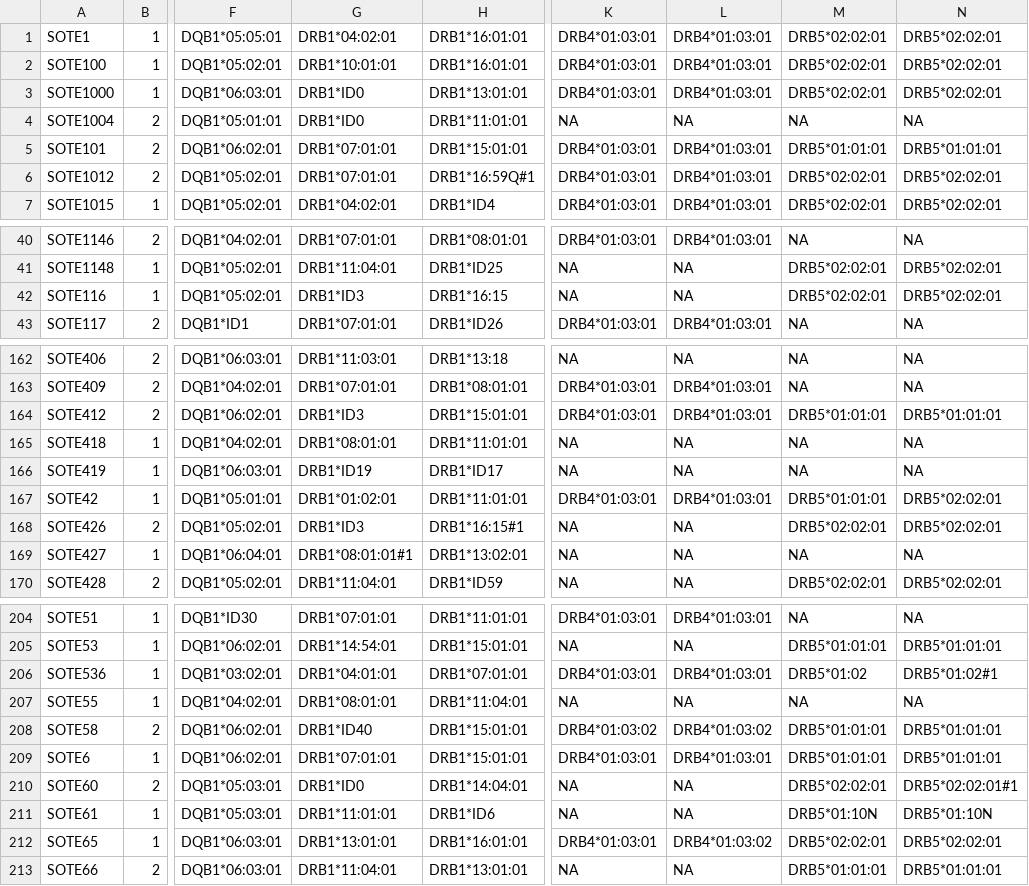
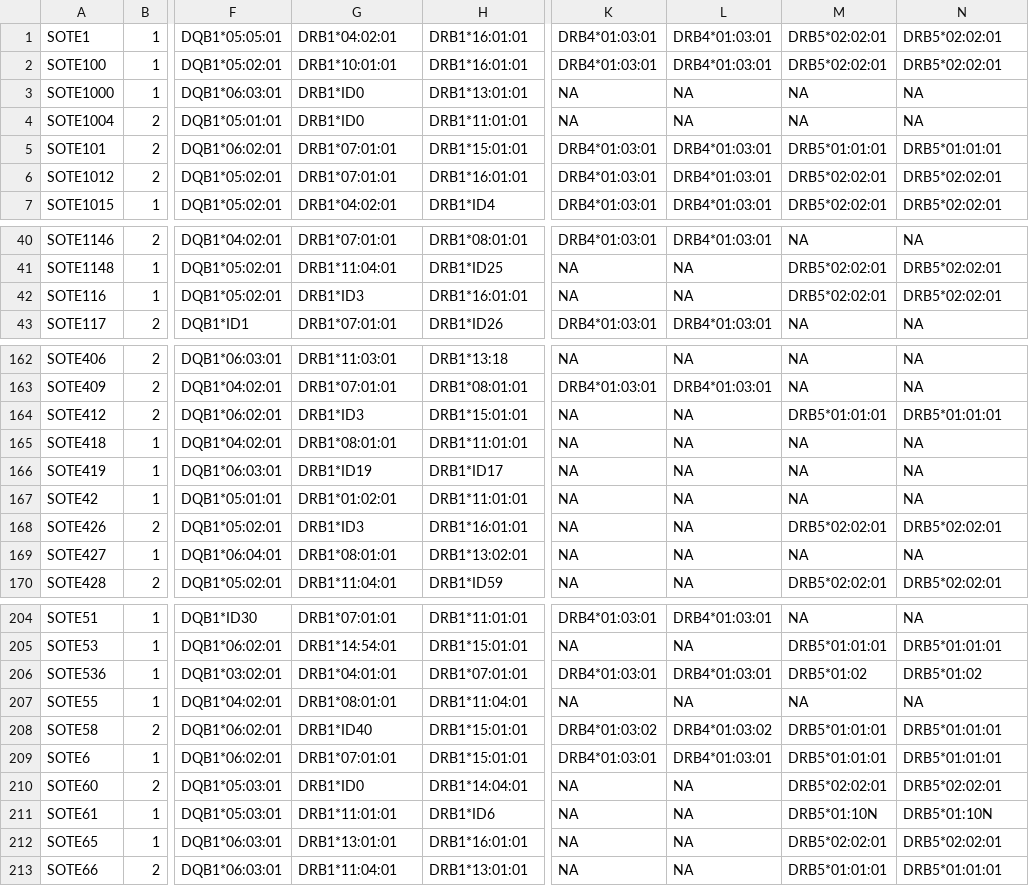
Before and after one commit to pidzson/OB_ths_raw_data, a TSV file: preproc/3field_pyhla_input.tsv, drawn as a sheet; only a part is shown, gaps mark what is left out; the diff covers the shown part only; the diff names each change by its address in the sheet, - before the commit and + after, or states it on an @@ line.

```diff
--- a/preproc/3field_pyhla_input.tsv
+++ b/preproc/3field_pyhla_input.tsv
-K3: DRB4*01:03:01
+K3: NA
-L3: DRB4*01:03:01
+L3: NA
-M3: DRB5*02:02:01
+M3: NA
-N3: DRB5*02:02:01
+N3: NA
-H6: DRB1*16:59Q#1
+H6: DRB1*16:01:01
-H42: DRB1*16:15
+H42: DRB1*16:01:01
-K164: DRB4*01:03:01
+K164: NA
-L164: DRB4*01:03:01
+L164: NA
-K167: DRB4*01:03:01
+K167: NA
-L167: DRB4*01:03:01
+L167: NA
-M167: DRB5*01:01:01
+M167: NA
-N167: DRB5*02:02:01
+N167: NA
-H168: DRB1*16:15#1
+H168: DRB1*16:01:01
-G169: DRB1*08:01:01#1
+G169: DRB1*08:01:01
-N206: DRB5*01:02#1
+N206: DRB5*01:02
-N210: DRB5*02:02:01#1
+N210: DRB5*02:02:01
-K212: DRB4*01:03:01
+K212: NA
-L212: DRB4*01:03:02
+L212: NA
```
Also changed, not shown: 66 edited cells elsewhere in this file, preproc/2field_pyhla_input.tsv.
